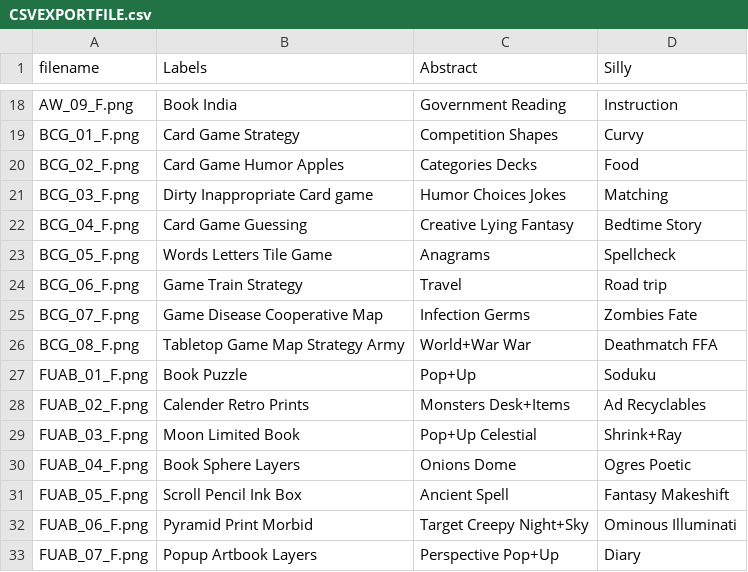
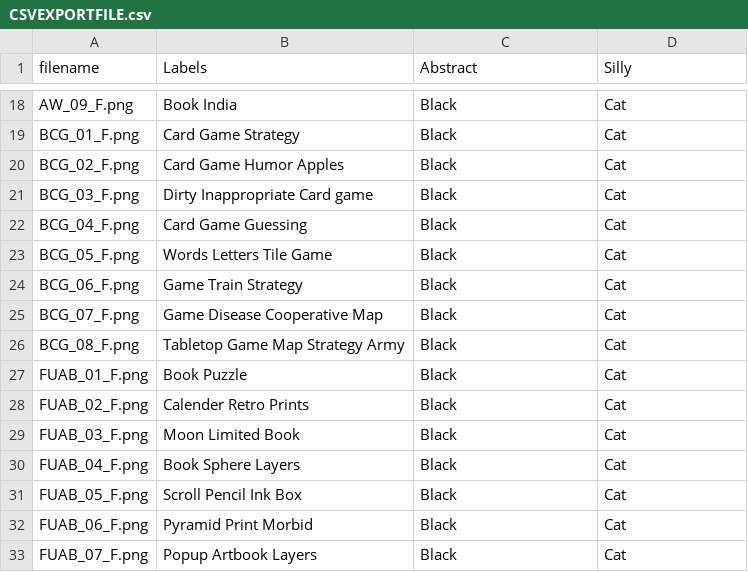
Before and after one commit to SeniorDesignTeam8/Collect-Connect, a CSV file: SDProject1/CollectConnect/Assets/Resources/Records/CSVEXPORTFILE.csv, drawn as a sheet; only a part is shown, gaps mark what is left out; the diff covers the shown part only; the diff names each change by its address in the sheet, - before the commit and + after, or states it on an @@ line.

```diff
--- a/SDProject1/CollectConnect/Assets/Resources/Records/CSVEXPORTFILE.csv
+++ b/SDProject1/CollectConnect/Assets/Resources/Records/CSVEXPORTFILE.csv
-C18 (Abstract): Government Reading
+C18 (Abstract): Black
-D18 (Silly): Instruction
+D18 (Silly): Cat
-C19 (Abstract): Competition Shapes
+C19 (Abstract): Black
-D19 (Silly): Curvy
+D19 (Silly): Cat
-C20 (Abstract): Categories Decks
+C20 (Abstract): Black
-D20 (Silly): Food
+D20 (Silly): Cat
-C21 (Abstract): Humor Choices Jokes
+C21 (Abstract): Black
-D21 (Silly): Matching
+D21 (Silly): Cat
-C22 (Abstract): Creative Lying Fantasy
+C22 (Abstract): Black
-D22 (Silly): Bedtime Story
+D22 (Silly): Cat
-C23 (Abstract): Anagrams
+C23 (Abstract): Black
-D23 (Silly): Spellcheck
+D23 (Silly): Cat
-C24 (Abstract): Travel
+C24 (Abstract): Black
-D24 (Silly): Road trip
+D24 (Silly): Cat
-C25 (Abstract): Infection Germs
+C25 (Abstract): Black
-D25 (Silly): Zombies Fate
+D25 (Silly): Cat
-C26 (Abstract): World+War War
+C26 (Abstract): Black
-D26 (Silly): Deathmatch FFA
+D26 (Silly): Cat
-C27 (Abstract): Pop+Up
+C27 (Abstract): Black
-D27 (Silly): Soduku
+D27 (Silly): Cat
-C28 (Abstract): Monsters Desk+Items
+C28 (Abstract): Black
-D28 (Silly): Ad Recyclables
+D28 (Silly): Cat
-C29 (Abstract): Pop+Up Celestial
+C29 (Abstract): Black
-D29 (Silly): Shrink+Ray
+D29 (Silly): Cat
-C30 (Abstract): Onions Dome
+C30 (Abstract): Black
-D30 (Silly): Ogres Poetic
+D30 (Silly): Cat
-C31 (Abstract): Ancient Spell
+C31 (Abstract): Black
-D31 (Silly): Fantasy Makeshift
+D31 (Silly): Cat
-C32 (Abstract): Target Creepy Night+Sky
+C32 (Abstract): Black
-D32 (Silly): Ominous Illuminati
+D32 (Silly): Cat
-C33 (Abstract): Perspective Pop+Up
+C33 (Abstract): Black
-D33 (Silly): Diary
+D33 (Silly): Cat
```
Also changed, not shown: 80 edited cells elsewhere in this file, 26 other files.
